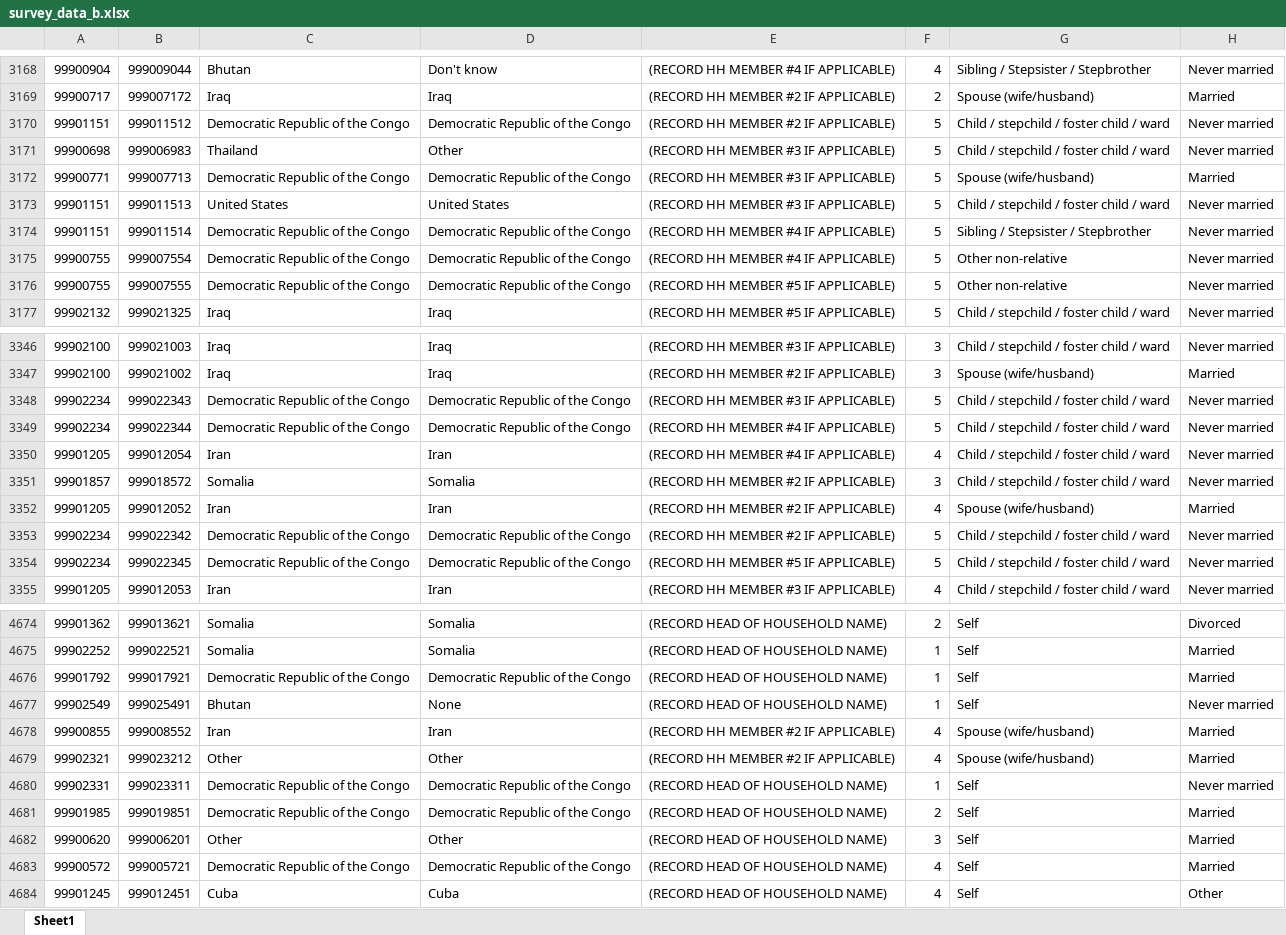
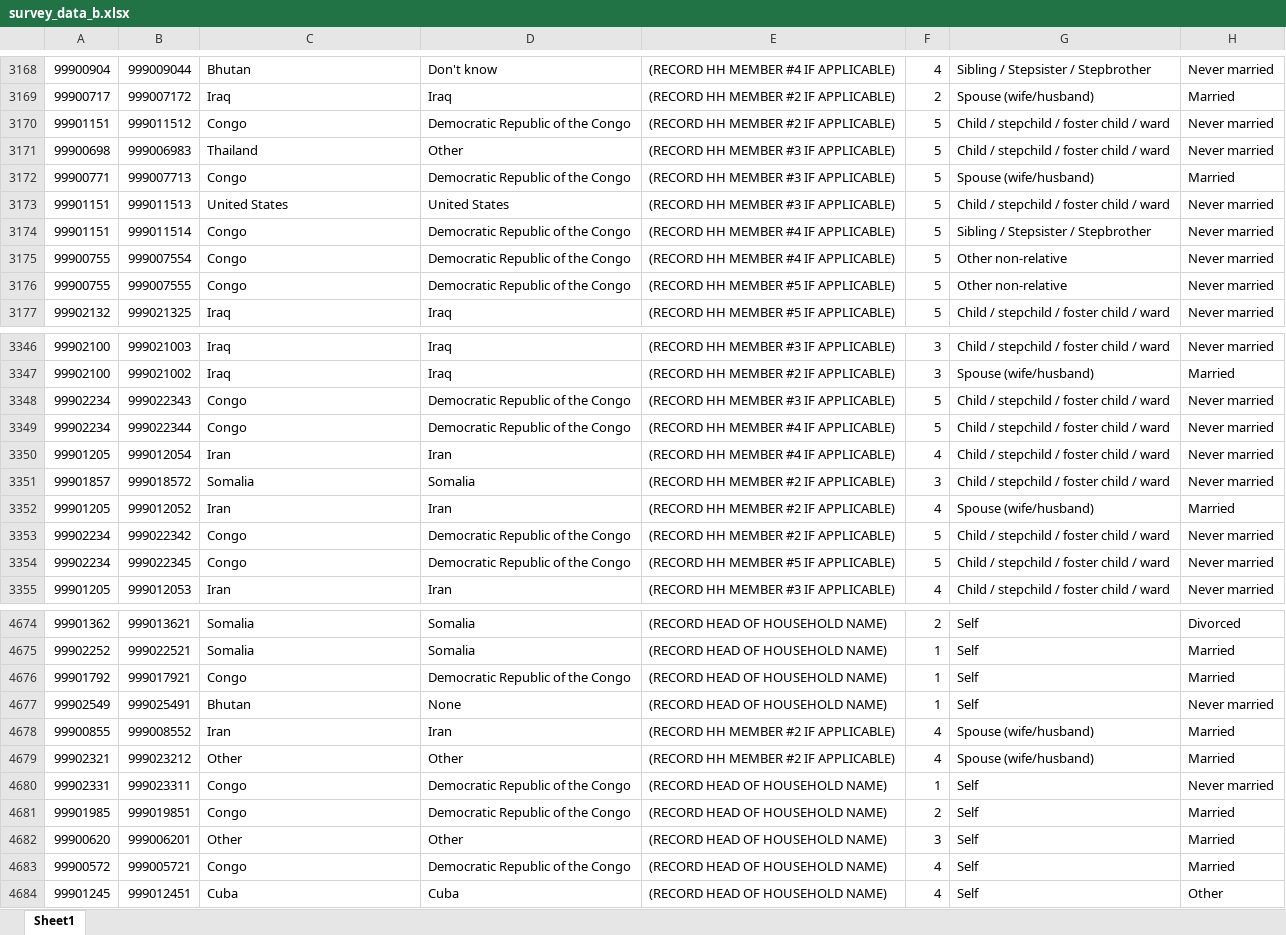
Before and after one commit to sdiazben/sdiazben.github.io, an Excel workbook: data/survey_data_b.xlsx, sheet Sheet1, drawn as a sheet; only a part is shown, gaps mark what is left out; values as stored, in another font and other column widths than the file's, no borders; the diff covers the shown part only; the diff names each change by its address in the sheet, - before the commit and + after, or states it on an @@ line.

```diff
--- a/data/survey_data_b.xlsx (sheet Sheet1)
+++ b/data/survey_data_b.xlsx (sheet Sheet1)
-C3170: Democratic Republic of the Congo
+C3170: Congo
-C3172: Democratic Republic of the Congo
+C3172: Congo
-C3174:C3176: Democratic Republic of the Congo
+C3174:C3176: Congo
-C3348:C3349: Democratic Republic of the Congo
+C3348:C3349: Congo
-C3353:C3354: Democratic Republic of the Congo
+C3353:C3354: Congo
-C4676: Democratic Republic of the Congo
+C4676: Congo
-C4680:C4681: Democratic Republic of the Congo
+C4680:C4681: Congo
-C4683: Democratic Republic of the Congo
+C4683: Congo
```
Also changed, not shown: 128 edited cells elsewhere in this sheet, 4 other files.
